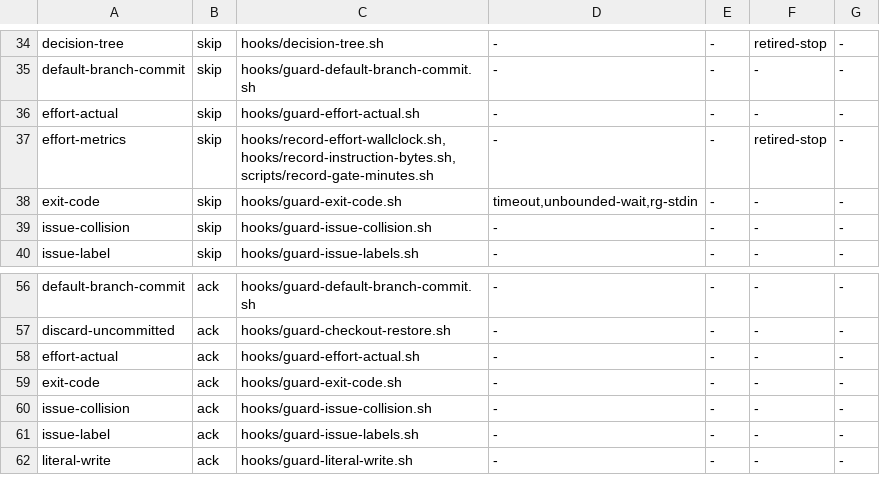
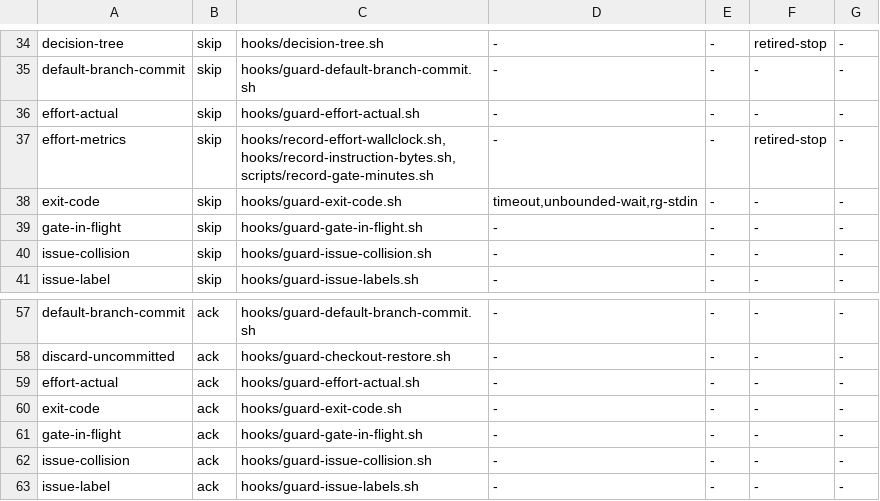
Before and after one commit to feel-flow/ff-dev-toolkit, a TSV file: plugins/ff-dev-toolkit/scripts/lib/l4-declarations.tsv, drawn as a sheet; only a part is shown, gaps mark what is left out; the shorter side is filled out with more unchanged rows.

Commit message:
sync: feelflow-plugins 53e7252c を反映

```diff
--- a/plugins/ff-dev-toolkit/scripts/lib/l4-declarations.tsv
+++ b/plugins/ff-dev-toolkit/scripts/lib/l4-declarations.tsv
@@ -38,2 +38,3 @@ effort-metrics	skip	hooks/record-effort-wallclock.sh,hooks/record-instruction-by
 exit-code	skip	hooks/guard-exit-code.sh	timeout,unbounded-wait,rg-stdin	-	-	-
+gate-in-flight	skip	hooks/guard-gate-in-flight.sh	-	-	-	-
 issue-collision	skip	hooks/guard-issue-collision.sh	-	-	-	-
@@ -59,2 +60,3 @@ effort-actual	ack	hooks/guard-effort-actual.sh	-	-	-	-
 exit-code	ack	hooks/guard-exit-code.sh	-	-	-	-
+gate-in-flight	ack	hooks/guard-gate-in-flight.sh	-	-	-	-
 issue-collision	ack	hooks/guard-issue-collision.sh	-	-	-	-
```
Also changed, not shown: plugins/ff-dev-toolkit/scripts/decision-tree/tree.tsv, 43 other files.
